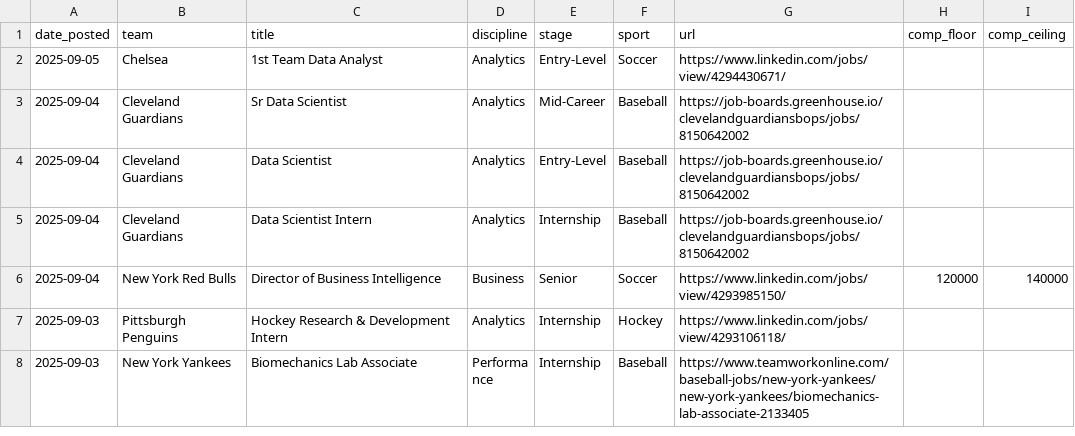
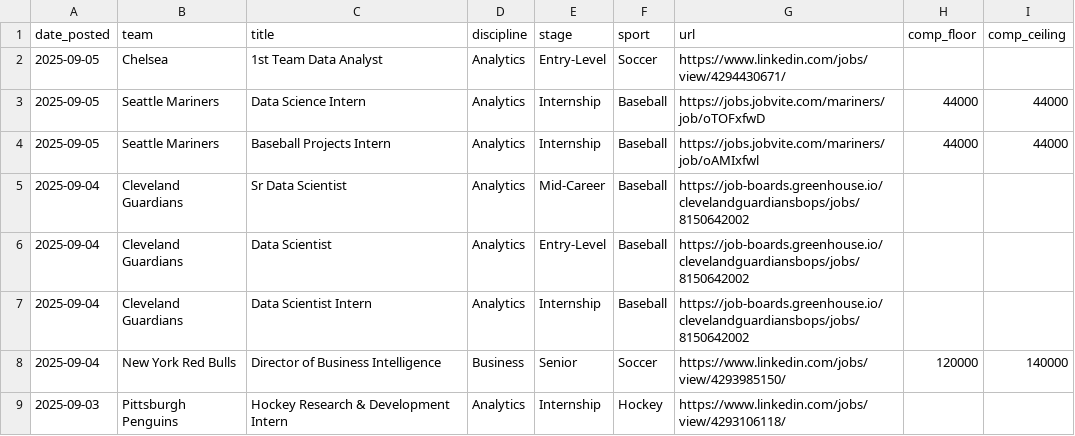
Before and after one commit to saberpowers/saberpowers.github.io, a CSV file: jobs/jobs.csv, drawn as a sheet; only a part is shown; the shorter side is filled out with more unchanged rows.

Commit message:
add mariners internships

```diff
--- a/jobs/jobs.csv
+++ b/jobs/jobs.csv
@@ -2,2 +2,4 @@ date_posted,team,title,discipline,stage,sport,url,comp_floor,comp_ceiling
 2025-09-05,Chelsea,1st Team Data Analyst,Analytics,Entry-Level,Soccer,https://www.linkedin.com/jobs/view/4294430671/
+2025-09-05,Seattle Mariners,Data Science Intern,Analytics,Internship,Baseball,https://jobs.jobvite.com/mariners/job/oTOFxfwD,44000,44000
+2025-09-05,Seattle Mariners,Baseball Projects Intern,Analytics,Internship,Baseball,https://jobs.jobvite.com/mariners/job/oAMIxfwl,44000,44000
 2025-09-04,Cleveland Guardians,Sr Data Scientist,Analytics,Mid-Career,Baseball,https://job-boards.greenhouse.io/clevelandguardiansbops/jobs/8150642002
```
